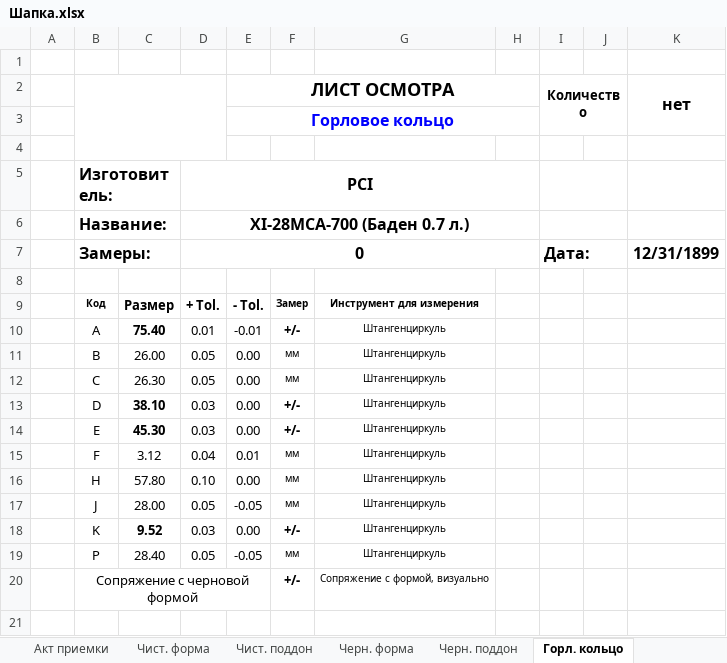
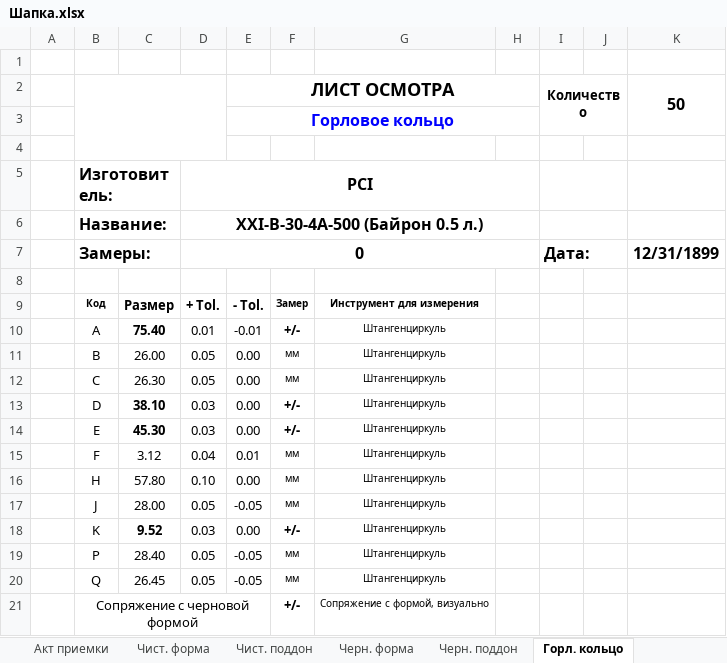
Before and after one commit to AliaksandrHaurylenka/vedatranzit, an Excel workbook: Участок ремонта форм/Формокомплекты/Карты замеров/Шапка.xlsx, sheet Горл. кольцо, drawn as a sheet; values as stored, in another font and other column widths than the file's, no borders; charts and pictures and conditional formats not drawn; the diff names each change by its address in the sheet, - before the commit and + after, or states it on an @@ line.

```diff
--- a/Участок ремонта форм/Формокомплекты/Карты замеров/Шапка.xlsx (sheet Горл. кольцо)
+++ b/Участок ремонта форм/Формокомплекты/Карты замеров/Шапка.xlsx (sheet Горл. кольцо)
-K2: нет
+K2: 50
-D6: ХI-28MCA-700 (Баден 0.7 л.)
+D6: ХXI-В-30-4А-500 (Байрон 0.5 л.)
+row 20:  | Q | 26.45 | 0.05 | -0.05 | мм | Штангенциркуль
```
Also changed, not shown: sheet Акт приемки, sheet Данные, sheet Черн. поддон, sheet Воронка, sheet Чист. поддон, sheet Финиш. кольцо, 5 more sheets, other sheet tabs, Участок ремонта форм/work.xlsx, Участок ремонта форм/Документация/Табель/ТАБЕЛЬ Участок ремонта форм 2019 год Гавриленко.xlsx, 41 other files.
